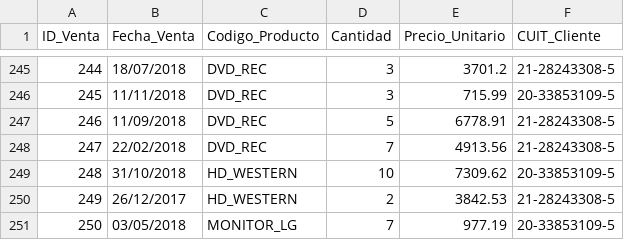
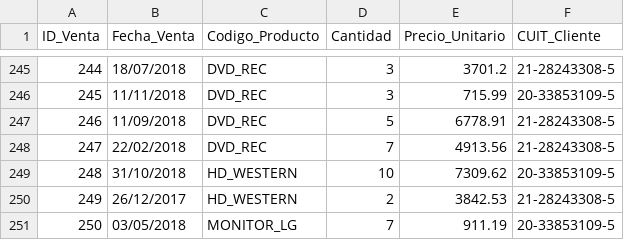
Before and after one commit to gabrielivan/SegundoParcial, a CSV file: ParcialDos/data.csv, drawn as a sheet; only a part is shown, gaps mark what is left out.

```diff
--- a/ParcialDos/data.csv
+++ b/ParcialDos/data.csv
@@ -250,2 +250,2 @@ ID_Venta,Fecha_Venta,Codigo_Producto,Cantidad,Precio_Unitario,CUIT_Cliente
 249,26/12/2017,HD_WESTERN,2,3842.53,21-28243308-5
-250,03/05/2018,MONITOR_LG,7,977.19,20-33853109-5
+250,03/05/2018,MONITOR_LG,7,911.19,20-33853109-5
```
Also changed, not shown: 8 other files.
